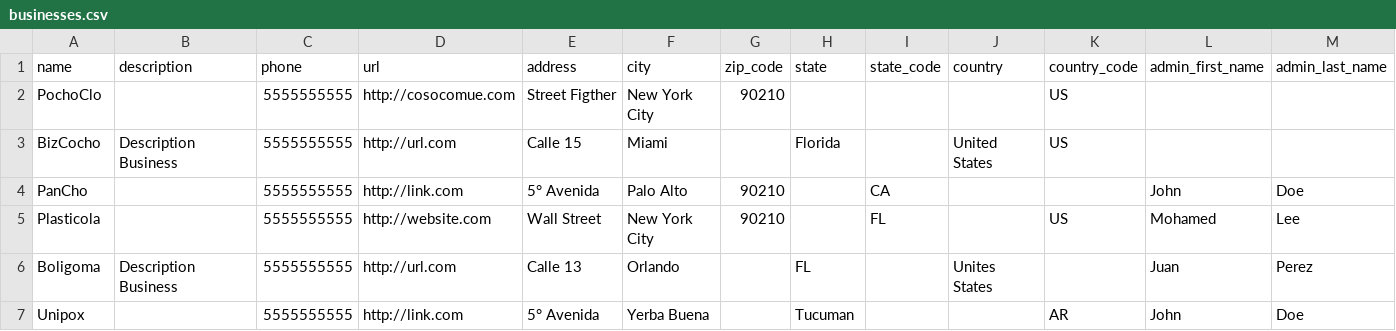
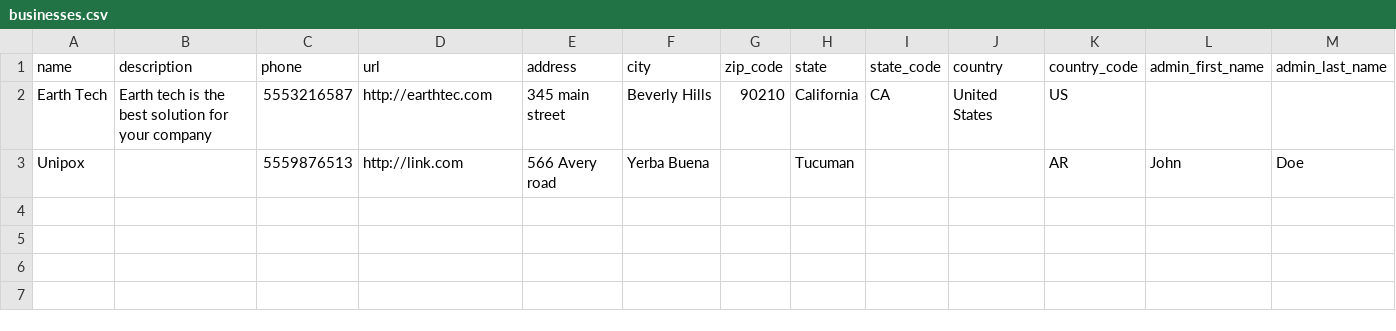
Before and after one commit to oxxido/cc, a CSV file: public/downloads/businesses.csv, drawn as a sheet; only a part is shown; removed rows and columns are numbered as before the commit, all else as after; rows hold the shown columns only; the diff names each change by its address in the sheet, - before the commit and + after, or states it on an @@ line.

```diff
--- a/public/downloads/businesses.csv
+++ b/public/downloads/businesses.csv
-row 2: PochoClo |  | 5555555555 | http://cosocomue.com | Street Figther | New York City | 90210 |  |  |  | US
-row 3: BizCocho | Description Business | 5555555555 | http://url.com | Calle 15 | Miami |  | Florida |  | United States | US
-row 4: PanCho |  | 5555555555 | http://link.com | 5° Avenida | Palo Alto | 90210 |  | CA |  |  | John | Doe
-row 5: Plasticola |  | 5555555555 | http://website.com | Wall Street | New York City | 90210 |  | FL |  | US | Mohamed | Lee
-row 6: Boligoma | Description Business | 5555555555 | http://url.com | Calle 13 | Orlando |  | FL |  | Unites States |  | Juan | Perez
+row 2: Earth Tech | Earth tech is the best solution for your company | 5553216587 | http://earthtec.com | 345 main street | Beverly Hills | 90210 | California | CA | United States | US
-C3 (phone): 5555555555
+C3 (phone): 5559876513
-E3 (address): 5° Avenida
+E3 (address): 566 Avery road
```
Also changed, not shown: 3 other files.
